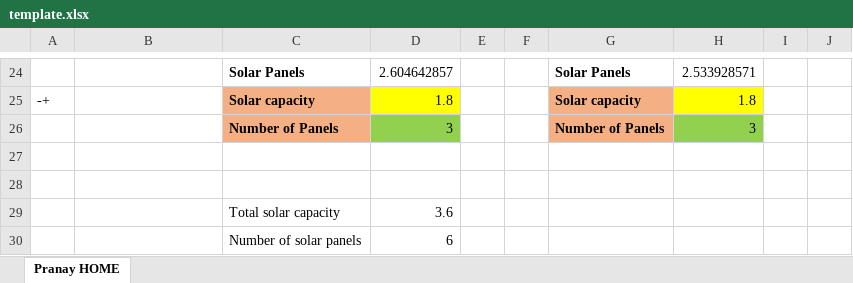
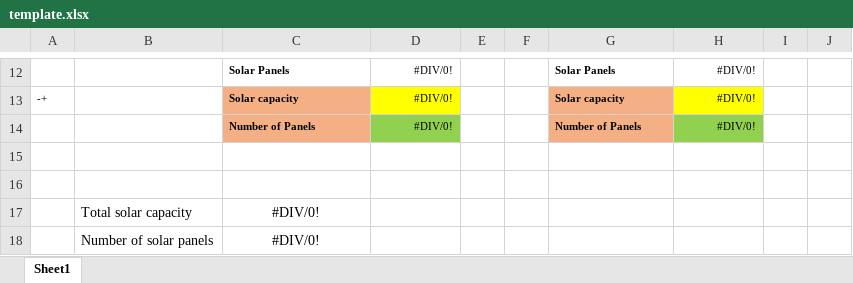
Before and after one commit to HarshadD06/energybae-project, an Excel workbook: template.xlsx, sheet Sheet1, drawn as a sheet; only a part is shown, gaps mark what is left out; values as stored, in another font and other column widths than the file's, no borders; removed rows and columns are numbered as before the commit, all else as after; the diff covers the shown part only; the diff names each change by its address in the sheet, - before the commit and + after, or states it on an @@ line.

```diff
--- a/template.xlsx (sheet Sheet1)
+++ b/template.xlsx (sheet Sheet1)
-sheet tab: Pranay HOME
+sheet tab: Sheet1
@@ C12:D14 text size: smaller @@
-D12: 2.604642857
+D12: #DIV/0!
@@ G12:H14 text size: smaller @@
-H12: 2.533928571
+H12: #DIV/0!
@@ A13 text size: smaller @@
-D13: 1.8
+D13: #DIV/0!
-H13: 1.8
+H13: #DIV/0!
-D14: 3
+D14: #DIV/0!
-H14: 3
+H14: #DIV/0!
-row 29:  |  | Total solar capacity | 3.6
-row 30:  |  | Number of solar panels | 6
+row 17:  | Total solar capacity | #DIV/0!
+row 18:  | Number of solar panels | #DIV/0!
```
Also changed, not shown: 5 added rows, 17 removed rows, 3 edited cells and cell formats elsewhere in this sheet, 1 other file.
